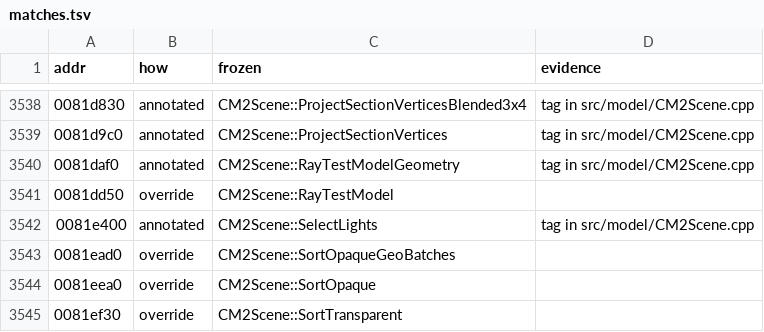
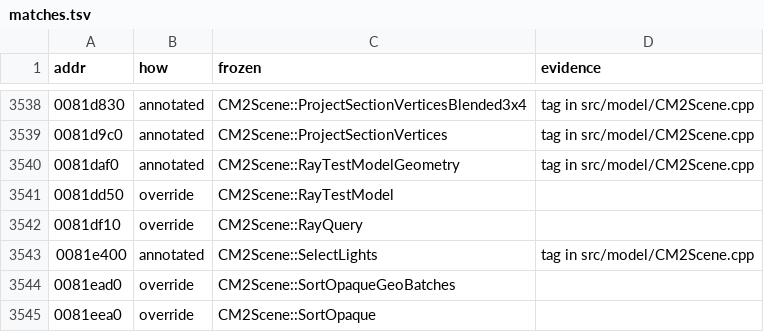
Before and after one commit to zeruth/FrozenClient, a TSV file: tools/recomp/data/matches.tsv, drawn as a sheet; only a part is shown, gaps mark what is left out; the shorter side is filled out with more unchanged rows; the diff names each change by its address in the sheet, - before the commit and + after, or states it on an @@ line.

```diff
--- a/tools/recomp/data/matches.tsv
+++ b/tools/recomp/data/matches.tsv
+row 3542: 0081df10 | override | CM2Scene::RayQuery
```
Also changed, not shown: 6 other files.
